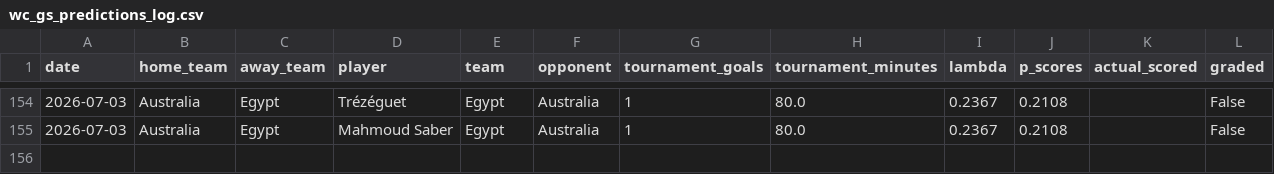
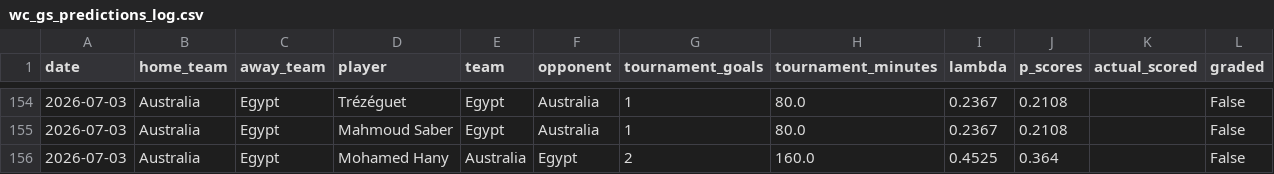
Before and after one commit to yuschajp/mlb_hits_model, a CSV file: data/ledger/wc_gs_predictions_log.csv, drawn as a sheet; only a part is shown, gaps mark what is left out; the diff names each change by its address in the sheet, - before the commit and + after, or states it on an @@ line.

```diff
--- a/data/ledger/wc_gs_predictions_log.csv
+++ b/data/ledger/wc_gs_predictions_log.csv
+row 156: 2026-07-03 | Australia | Egypt | Mohamed Hany | Australia | Egypt | 2 | 160.0 | 0.4525 | 0.364 |  | False
```
Also changed, not shown: data/ledger/k_predictions_log.csv, data/ledger/tennis_predictions_log.csv, 3 other files.
